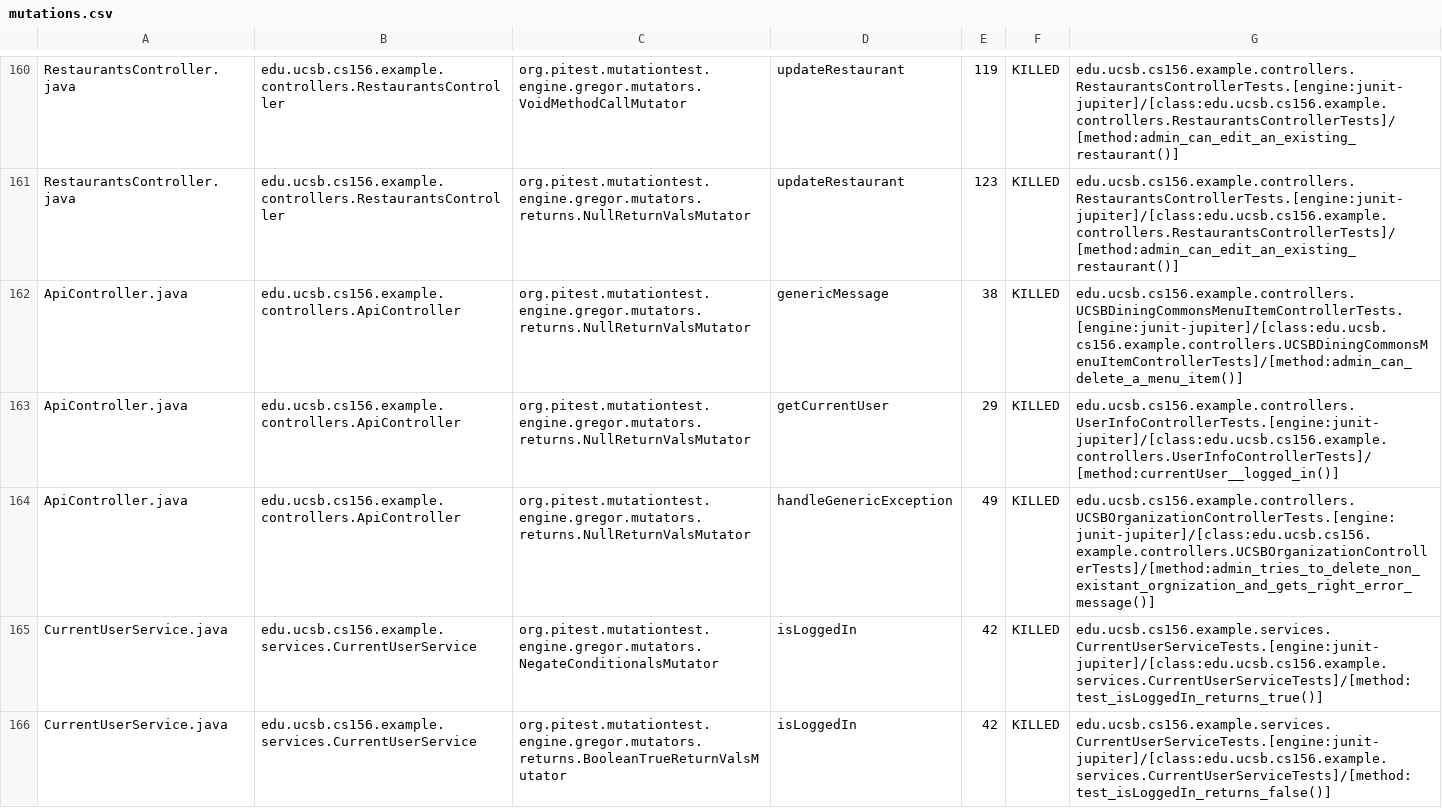
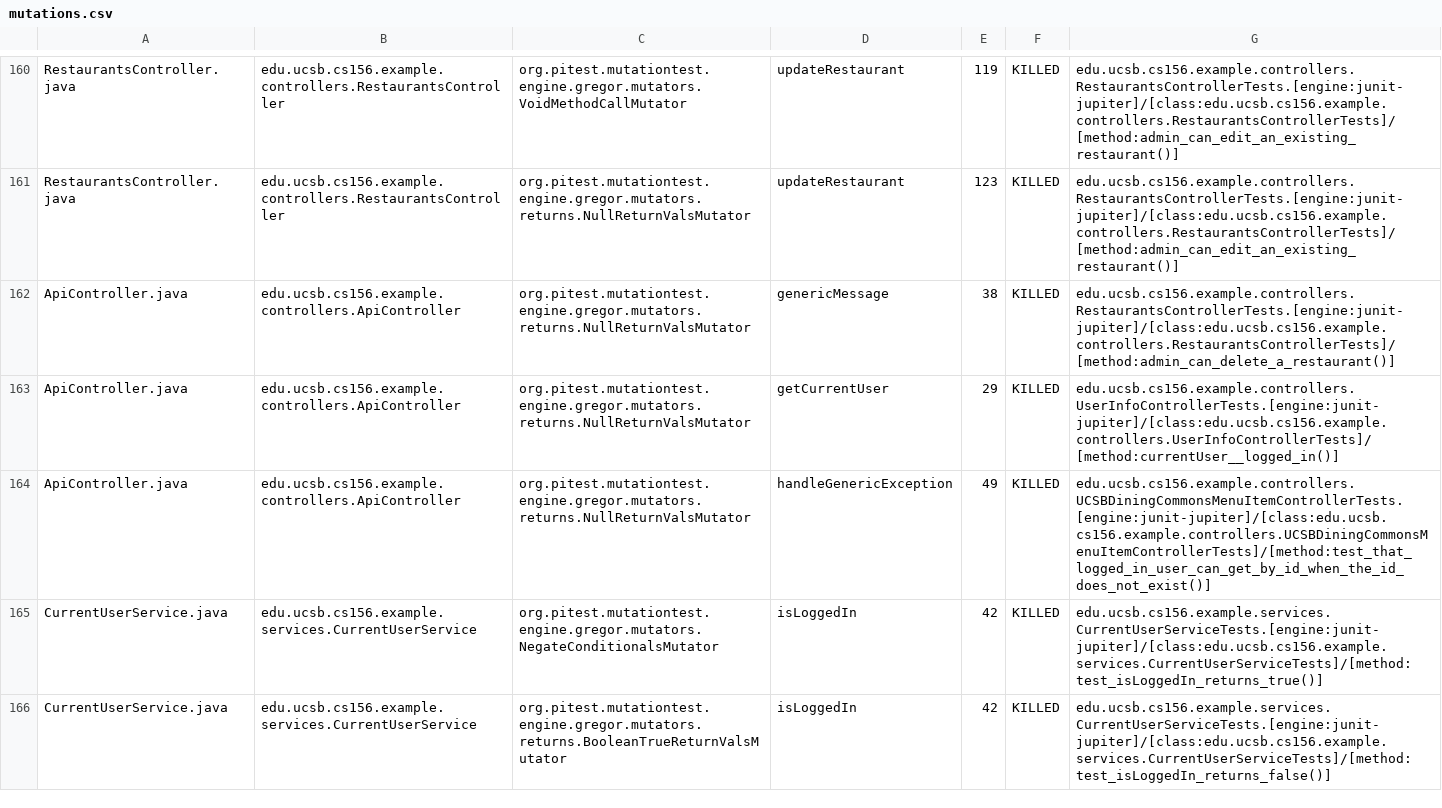
Before and after one commit to ucsb-cs156-f24/team02-f24-10, a CSV file: pitest/mutations.csv, drawn as a sheet; only a part is shown, gaps mark what is left out.

Commit message:
Deploying to gh-pages from @ ucsb-cs156-f24/team02-f24-10@c09c093d04e5999f55d16bae7e05b545598f19bb 🚀

```diff
--- a/pitest/mutations.csv
+++ b/pitest/mutations.csv
@@ -161,5 +161,5 @@ RestaurantsController.java,edu.ucsb.cs156.example.controllers.RestaurantsControl
 RestaurantsController.java,edu.ucsb.cs156.example.controllers.RestaurantsController,org.pitest.mutationtest.engine.gregor.mutators.returns.NullReturnValsMutator,updateRestaurant,123,KILLED,edu.ucsb.cs156.example.controllers.RestaurantsControllerTests.[engine:junit-jupiter]/[class:edu.ucsb.cs156.example.controllers.RestaurantsControllerTests]/[method:admin_can_edit_an_existing_restaurant()]
-ApiController.java,edu.ucsb.cs156.example.controllers.ApiController,org.pitest.mutationtest.engine.gregor.mutators.returns.NullReturnValsMutator,genericMessage,38,KILLED,edu.ucsb.cs156.example.controllers.UCSBDiningCommonsMenuItemControllerTests.[engine:junit-jupiter]/[class:edu.ucsb.cs156.example.controllers.UCSBDiningCommonsMenuItemControllerTests]/[method:admin_can_delete_a_menu_item()]
+ApiController.java,edu.ucsb.cs156.example.controllers.ApiController,org.pitest.mutationtest.engine.gregor.mutators.returns.NullReturnValsMutator,genericMessage,38,KILLED,edu.ucsb.cs156.example.controllers.RestaurantsControllerTests.[engine:junit-jupiter]/[class:edu.ucsb.cs156.example.controllers.RestaurantsControllerTests]/[method:admin_can_delete_a_restaurant()]
 ApiController.java,edu.ucsb.cs156.example.controllers.ApiController,org.pitest.mutationtest.engine.gregor.mutators.returns.NullReturnValsMutator,getCurrentUser,29,KILLED,edu.ucsb.cs156.example.controllers.UserInfoControllerTests.[engine:junit-jupiter]/[class:edu.ucsb.cs156.example.controllers.UserInfoControllerTests]/[method:currentUser__logged_in()]
-ApiController.java,edu.ucsb.cs156.example.controllers.ApiController,org.pitest.mutationtest.engine.gregor.mutators.returns.NullReturnValsMutator,handleGenericException,49,KILLED,edu.ucsb.cs156.example.controllers.UCSBOrganizationControllerTests.[engine:junit-jupiter]/[class:edu.ucsb.cs156.example.controllers.UCSBOrganizationControllerTests]/[method:admin_tries_to_delete_non_existant_orgnization_and_gets_right_error_message()]
+ApiController.java,edu.ucsb.cs156.example.controllers.ApiController,org.pitest.mutationtest.engine.gregor.mutators.returns.NullReturnValsMutator,handleGenericException,49,KILLED,edu.ucsb.cs156.example.controllers.UCSBDiningCommonsMenuItemControllerTests.[engine:junit-jupiter]/[class:edu.ucsb.cs156.example.controllers.UCSBDiningCommonsMenuItemControllerTests]/[method:test_that_logged_in_user_can_get_by_id_when_the_id_does_not_exist()]
 CurrentUserService.java,edu.ucsb.cs156.example.services.CurrentUserService,org.pitest.mutationtest.engine.gregor.mutators.NegateConditionalsMutator,isLoggedIn,42,KILLED,edu.ucsb.cs156.example.services.CurrentUserServiceTests.[engine:junit-jupiter]/[class:edu.ucsb.cs156.example.services.CurrentUserServiceTests]/[method:test_isLoggedIn_returns_true()]
```
Also changed, not shown: 17 other files.
